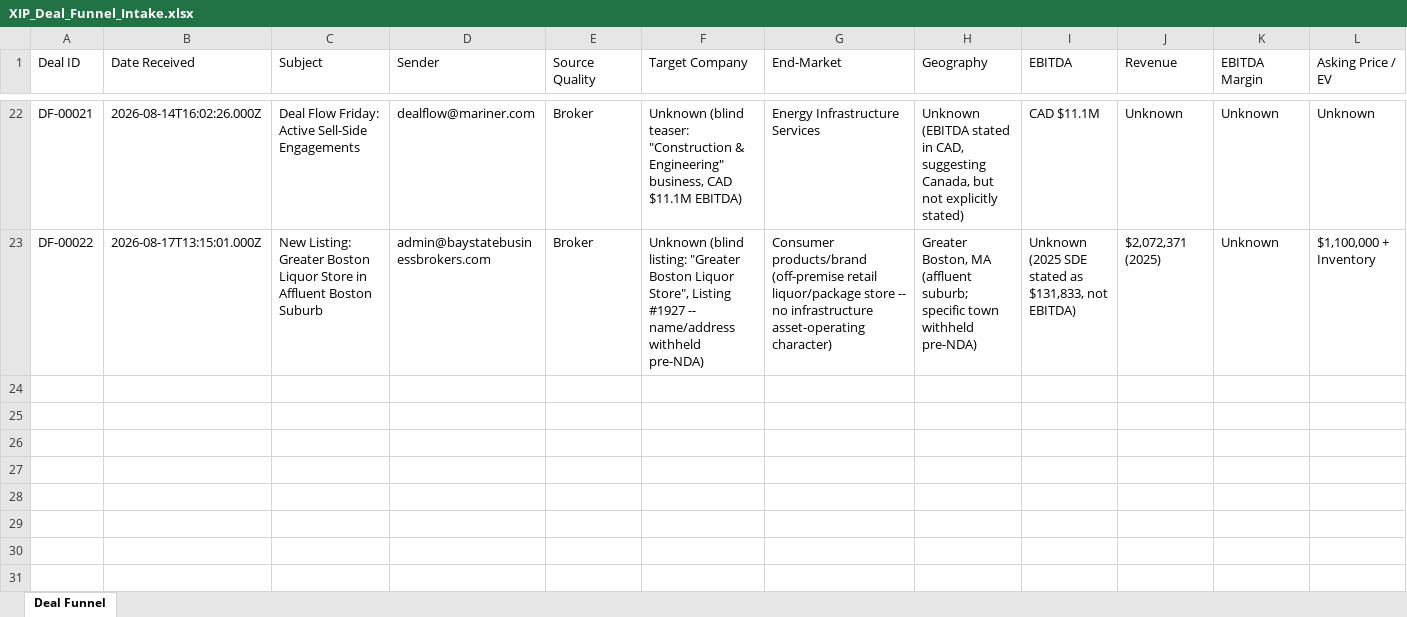
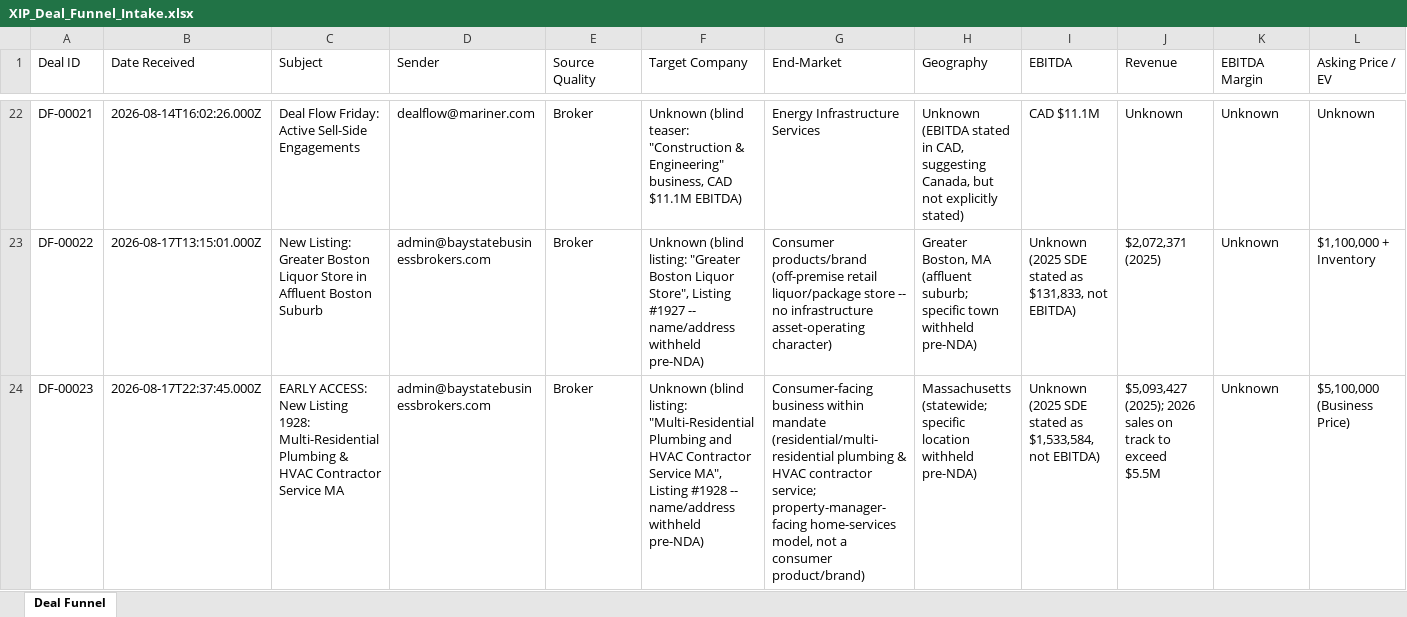
Before and after one commit to vswamy75/xip-deal-funnel, an Excel workbook: data/XIP_Deal_Funnel_Intake.xlsx, sheet Deal Funnel, drawn as a sheet; only a part is shown, gaps mark what is left out; values as stored, in another font and other column widths than the file's, no borders; rows hold the shown columns only; the diff names each change by its address in the sheet, - before the commit and + after, or states it on an @@ line.

```diff
--- a/data/XIP_Deal_Funnel_Intake.xlsx (sheet Deal Funnel)
+++ b/data/XIP_Deal_Funnel_Intake.xlsx (sheet Deal Funnel)
+row 24: DF-00023 | 2026-08-17T22:37:45.000Z | EARLY ACCESS: New Listing 1928: Multi-Residential Plumbing & HVAC Contractor Service MA | admin@baystatebusinessbrokers.com | Broker | Unknown (blind listing: "Multi-Residential Plumbing and HVAC Contractor Service MA", Listing #1928 -- name/address withheld pre-NDA) | Consumer-facing business within mandate (residential/multi-residential plumbing & HVAC contractor service; property-manager-facing home-services model, not a consumer product/brand) | Massachusetts (statewide; specific location withheld pre-NDA) | Unknown (2025 SDE stated as $1,533,584, not EBITDA) | $5,093,427 (2025); 2026 sales on track to exceed $5.5M | Unknown | $5,100,000 (Business Price)
```
Also changed, not shown: 2 other files.
